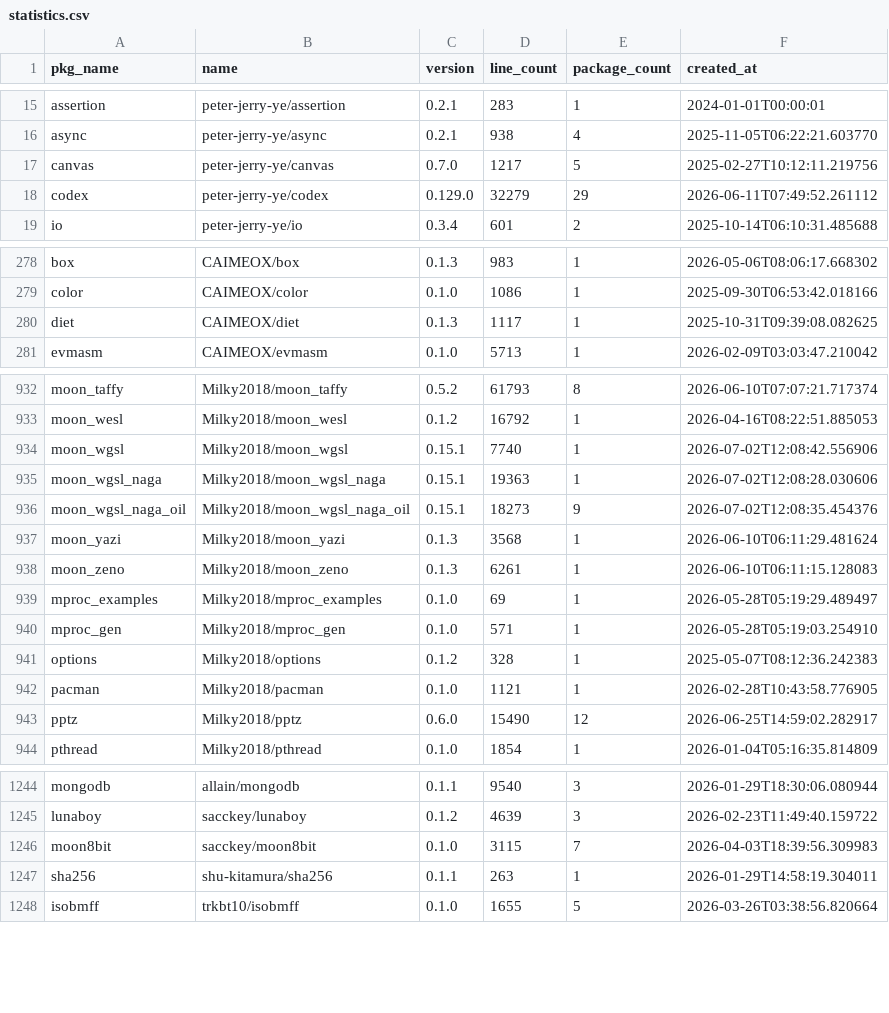
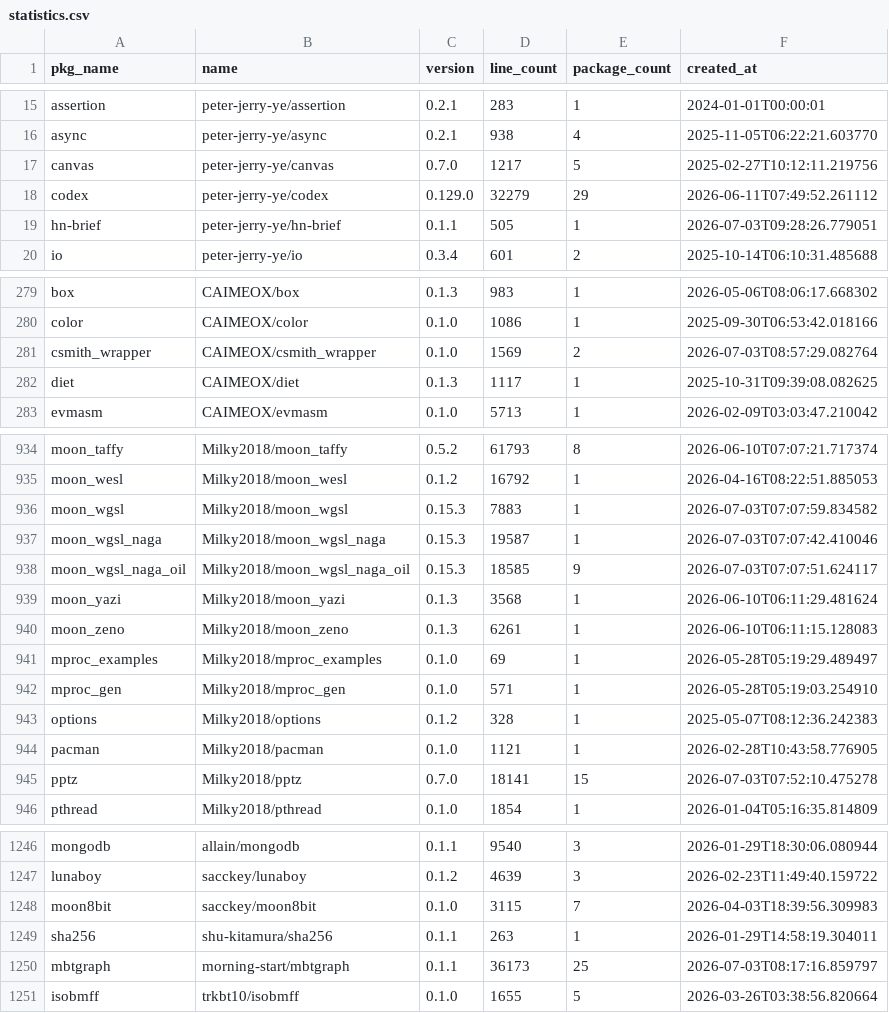
Before and after one commit to fanny480/fanny480.github.io, a CSV file: data/statistics.csv, drawn as a sheet; only a part is shown, gaps mark what is left out; the diff covers the shown part only.

```diff
--- a/data/statistics.csv
+++ b/data/statistics.csv
@@ -18,2 +18,3 @@ canvas,peter-jerry-ye/canvas,0.7.0,1217,5,2025-02-27T10:12:11.219756
 codex,peter-jerry-ye/codex,0.129.0,32279,29,2026-06-11T07:49:52.261112
+hn-brief,peter-jerry-ye/hn-brief,0.1.1,505,1,2026-07-03T09:28:26.779051
 io,peter-jerry-ye/io,0.3.4,601,2,2025-10-14T06:10:31.485688
@@ -279,2 +280,3 @@ box,CAIMEOX/box,0.1.3,983,1,2026-05-06T08:06:17.668302
 color,CAIMEOX/color,0.1.0,1086,1,2025-09-30T06:53:42.018166
+csmith_wrapper,CAIMEOX/csmith_wrapper,0.1.0,1569,2,2026-07-03T08:57:29.082764
 diet,CAIMEOX/diet,0.1.3,1117,1,2025-10-31T09:39:08.082625
@@ -933,5 +935,5 @@ moon_taffy,Milky2018/moon_taffy,0.5.2,61793,8,2026-06-10T07:07:21.717374
 moon_wesl,Milky2018/moon_wesl,0.1.2,16792,1,2026-04-16T08:22:51.885053
-moon_wgsl,Milky2018/moon_wgsl,0.15.1,7740,1,2026-07-02T12:08:42.556906
-moon_wgsl_naga,Milky2018/moon_wgsl_naga,0.15.1,19363,1,2026-07-02T12:08:28.030606
-moon_wgsl_naga_oil,Milky2018/moon_wgsl_naga_oil,0.15.1,18273,9,2026-07-02T12:08:35.454376
+moon_wgsl,Milky2018/moon_wgsl,0.15.3,7883,1,2026-07-03T07:07:59.834582
+moon_wgsl_naga,Milky2018/moon_wgsl_naga,0.15.3,19587,1,2026-07-03T07:07:42.410046
+moon_wgsl_naga_oil,Milky2018/moon_wgsl_naga_oil,0.15.3,18585,9,2026-07-03T07:07:51.624117
 moon_yazi,Milky2018/moon_yazi,0.1.3,3568,1,2026-06-10T06:11:29.481624
@@ -942,3 +944,3 @@ options,Milky2018/options,0.1.2,328,1,2025-05-07T08:12:36.242383
 pacman,Milky2018/pacman,0.1.0,1121,1,2026-02-28T10:43:58.776905
-pptz,Milky2018/pptz,0.6.0,15490,12,2026-06-25T14:59:02.282917
+pptz,Milky2018/pptz,0.7.0,18141,15,2026-07-03T07:52:10.475278
 pthread,Milky2018/pthread,0.1.0,1854,1,2026-01-04T05:16:35.814809
@@ -1247,2 +1249,3 @@ moon8bit,sacckey/moon8bit,0.1.0,3115,7,2026-04-03T18:39:56.309983
 sha256,shu-kitamura/sha256,0.1.1,263,1,2026-01-29T14:58:19.304011
+mbtgraph,morning-start/mbtgraph,0.1.1,36173,25,2026-07-03T08:17:16.859797
 isobmff,trkbt10/isobmff,0.1.0,1655,5,2026-03-26T03:38:56.820664
```
Also changed, not shown: 13 edited cells elsewhere in this file.
